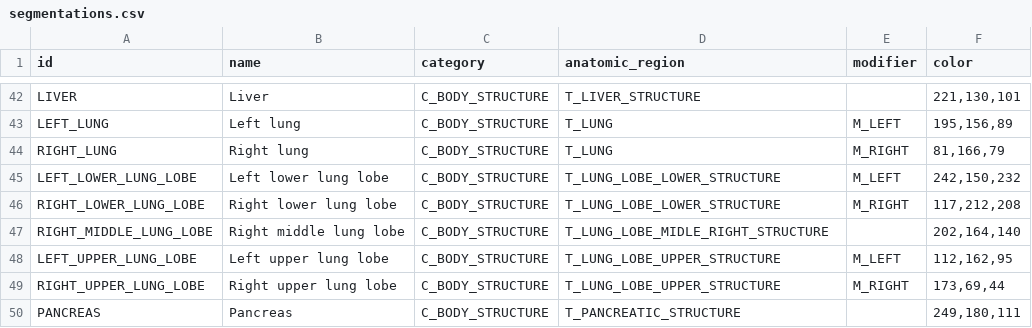
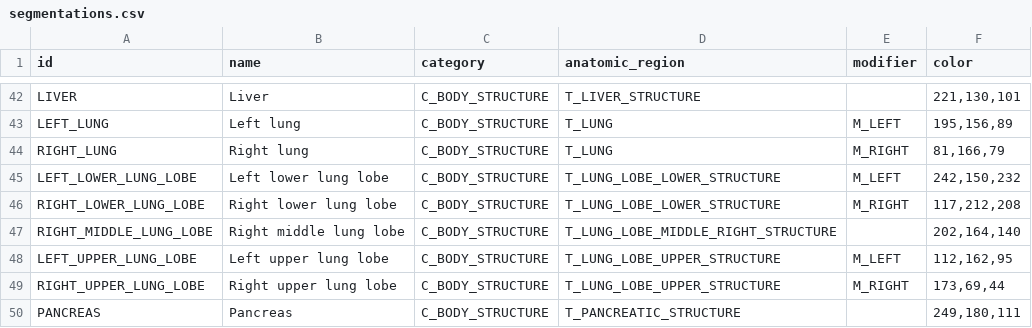
Before and after one commit to MHubAI/SegDB, a CSV file: segdb/data/segmentations.csv, drawn as a sheet; only a part is shown, gaps mark what is left out.

Commit message:
Fix old typo

```diff
--- a/segdb/data/segmentations.csv
+++ b/segdb/data/segmentations.csv
@@ -46,3 +46,3 @@ LEFT_LOWER_LUNG_LOBE,Left lower lung lobe,C_BODY_STRUCTURE,T_LUNG_LOBE_LOWER_STR
 RIGHT_LOWER_LUNG_LOBE,Right lower lung lobe,C_BODY_STRUCTURE,T_LUNG_LOBE_LOWER_STRUCTURE,M_RIGHT,"117,212,208"
-RIGHT_MIDDLE_LUNG_LOBE,Right middle lung lobe,C_BODY_STRUCTURE,T_LUNG_LOBE_MIDLE_RIGHT_STRUCTURE,,"202,164,140"
+RIGHT_MIDDLE_LUNG_LOBE,Right middle lung lobe,C_BODY_STRUCTURE,T_LUNG_LOBE_MIDDLE_RIGHT_STRUCTURE,,"202,164,140"
 LEFT_UPPER_LUNG_LOBE,Left upper lung lobe,C_BODY_STRUCTURE,T_LUNG_LOBE_UPPER_STRUCTURE,M_LEFT,"112,162,95"
```
